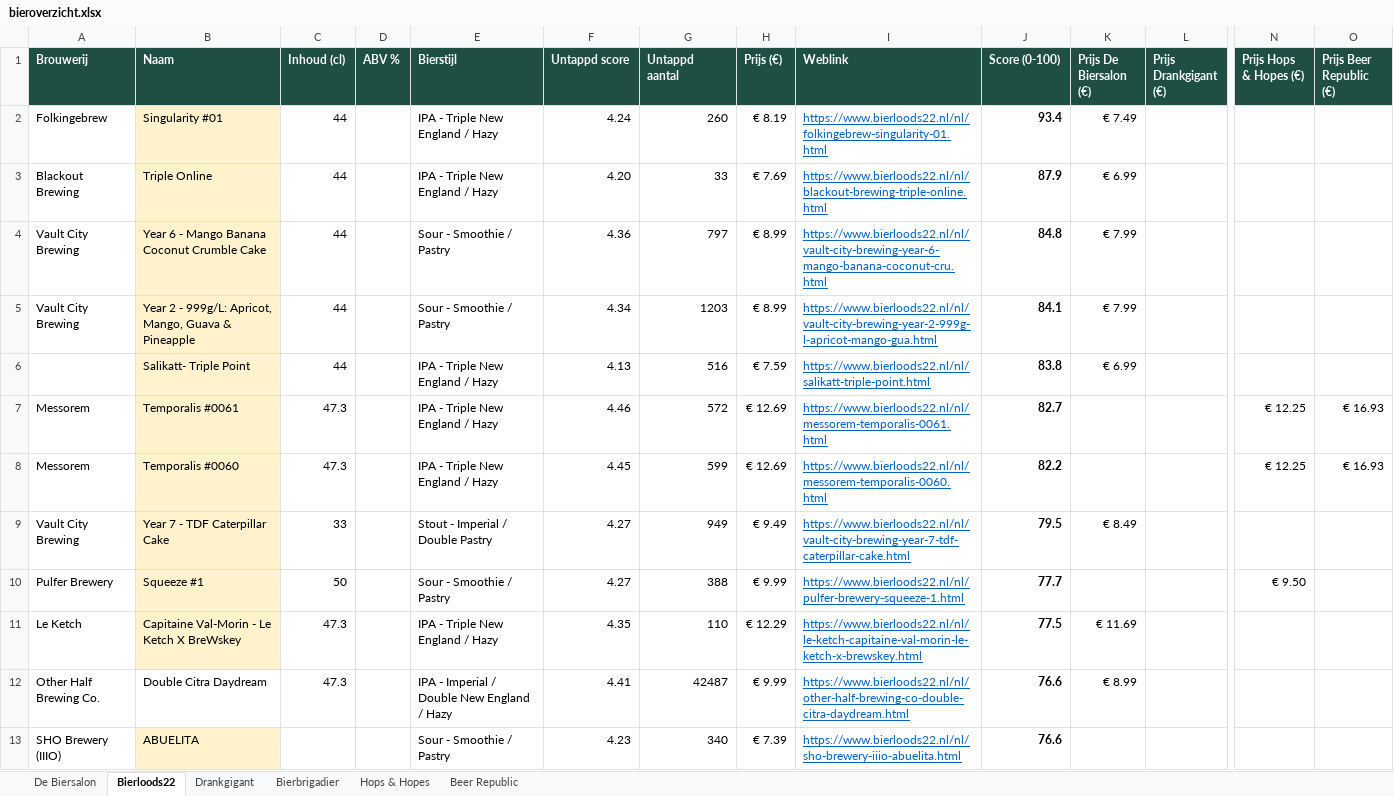
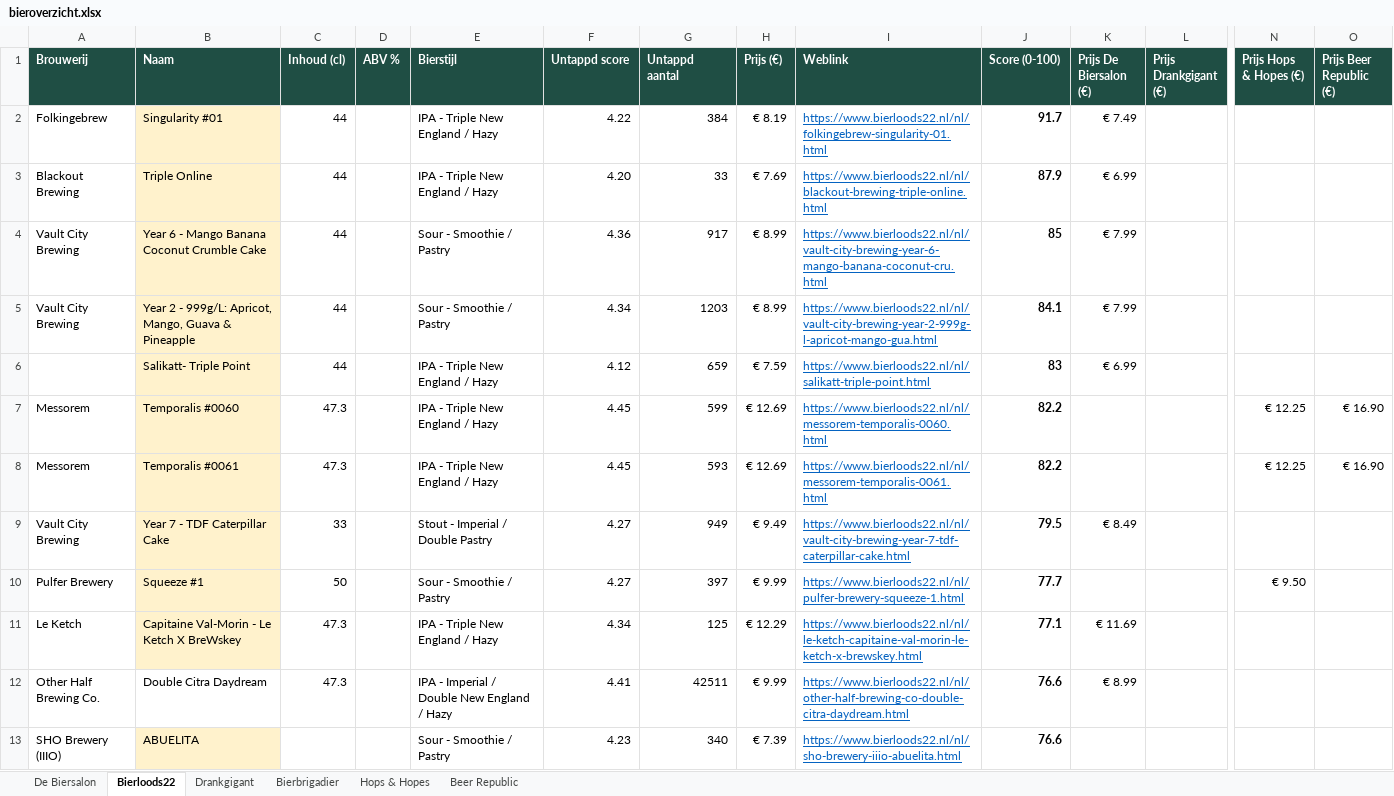
Before and after one commit to RdG-Bier/DeBierScraper, an Excel workbook: docs/bieroverzicht.xlsx, sheet Bierloods22, drawn as a sheet; only a part is shown, gaps mark what is left out; values as stored, in another font and other column widths than the file's, no borders; conditional formats not drawn; removed rows and columns are numbered as before the commit, all else as after; rows hold the shown columns only; the diff covers the shown part only; the diff names each change by its address in the sheet, - before the commit and + after, or states it on an @@ line.

```diff
--- a/docs/bieroverzicht.xlsx (sheet Bierloods22)
+++ b/docs/bieroverzicht.xlsx (sheet Bierloods22)
-F2 (Untappd score): 4.24
+F2 (Untappd score): 4.22
-G2 (Untappd aantal): 260
+G2 (Untappd aantal): 384
-J2 (Score (0-100)): 93.4
+J2 (Score (0-100)): 91.7
-G4 (Untappd aantal): 797
+G4 (Untappd aantal): 917
-J4 (Score (0-100)): 84.8
+J4 (Score (0-100)): 85
-F6 (Untappd score): 4.13
+F6 (Untappd score): 4.12
-G6 (Untappd aantal): 516
+G6 (Untappd aantal): 659
-J6 (Score (0-100)): 83.8
+J6 (Score (0-100)): 83
-row 7: Messorem | Temporalis #0061 | 47.3 |  | IPA - Triple New England / Hazy | 4.46 | 572 | € 12.69 | https://www.bierloods22.nl/nl/messorem-temporalis-0061.html | 82.7 |  |  | € 12.25 | € 16.93
-O7 (Prijs Beer Republic (€)): € 16.93
+O7 (Prijs Beer Republic (€)): € 16.90
+row 8: Messorem | Temporalis #0061 | 47.3 |  | IPA - Triple New England / Hazy | 4.45 | 593 | € 12.69 | https://www.bierloods22.nl/nl/messorem-temporalis-0061.html | 82.2 |  |  | € 12.25 | € 16.90
-G10 (Untappd aantal): 388
+G10 (Untappd aantal): 397
-F11 (Untappd score): 4.35
+F11 (Untappd score): 4.34
-G11 (Untappd aantal): 110
+G11 (Untappd aantal): 125
-J11 (Score (0-100)): 77.5
+J11 (Score (0-100)): 77.1
-G12 (Untappd aantal): 42487
+G12 (Untappd aantal): 42511
```
Also changed, not shown: 8 added rows, 8 removed rows and 18 edited cells elsewhere in this sheet, sheet Beer Republic, sheet De Biersalon, sheet Hops & Hopes, sheet Bierbrigadier, sheet Drankgigant, 18 other files.
